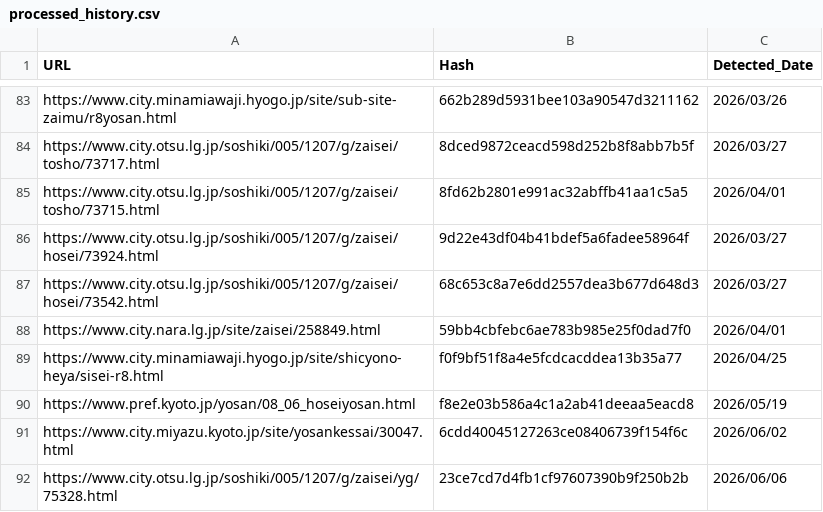
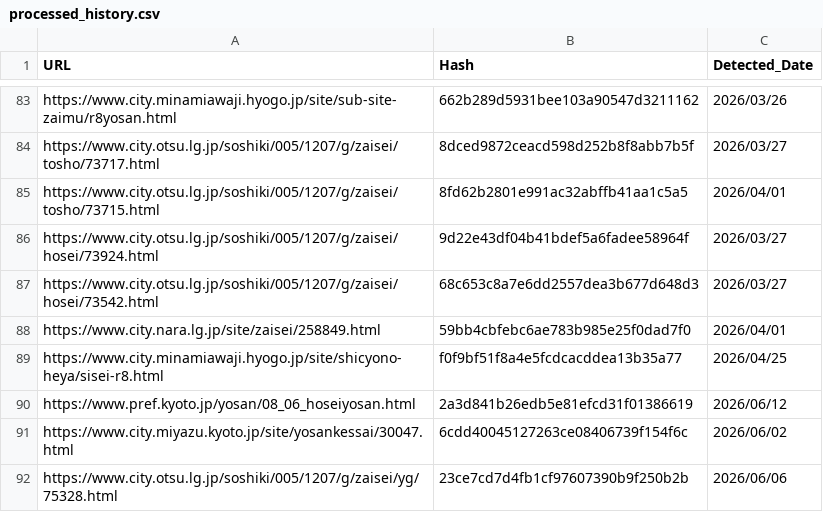
Before and after one commit to 127ytko/kanko-budget, a CSV file: processed_history.csv, drawn as a sheet; only a part is shown, gaps mark what is left out.

```diff
--- a/processed_history.csv
+++ b/processed_history.csv
@@ -89,3 +89,3 @@ https://www.city.nara.lg.jp/site/zaisei/258849.html,59bb4cbfebc6ae783b985e25f0da
 https://www.city.minamiawaji.hyogo.jp/site/shicyono-heya/sisei-r8.html,f0f9bf51f8a4e5fcdcacddea13b35a77,2026/04/25
-https://www.pref.kyoto.jp/yosan/08_06_hoseiyosan.html,f8e2e03b586a4c1a2ab41deeaa5eacd8,2026/05/19
+https://www.pref.kyoto.jp/yosan/08_06_hoseiyosan.html,2a3d841b26edb5e81efcd31f01386619,2026/06/12
 https://www.city.miyazu.kyoto.jp/site/yosankessai/30047.html,6cdd40045127263ce08406739f154f6c,2026/06/02
```
Also changed, not shown: multi_municipality_budget_analysis.csv, 2 other files.
